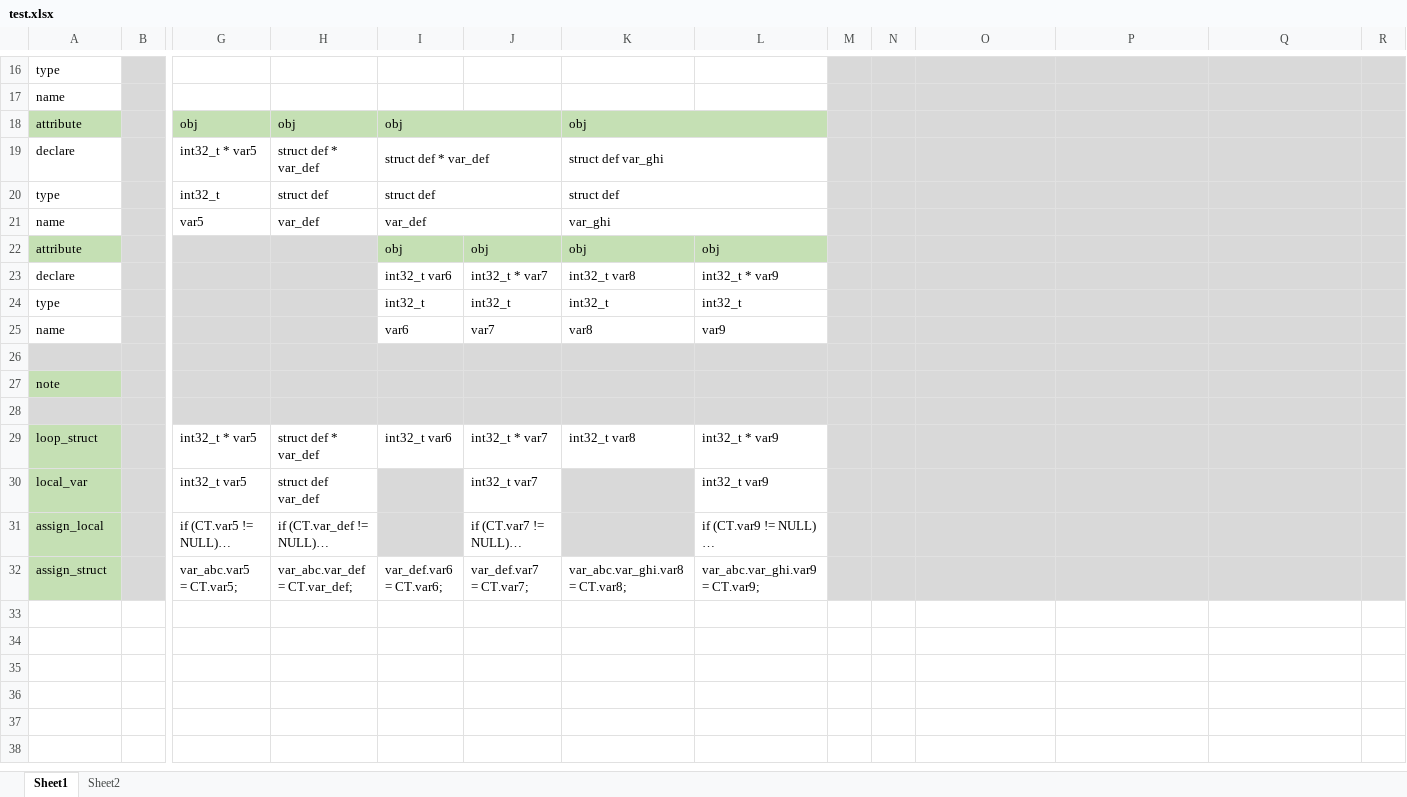
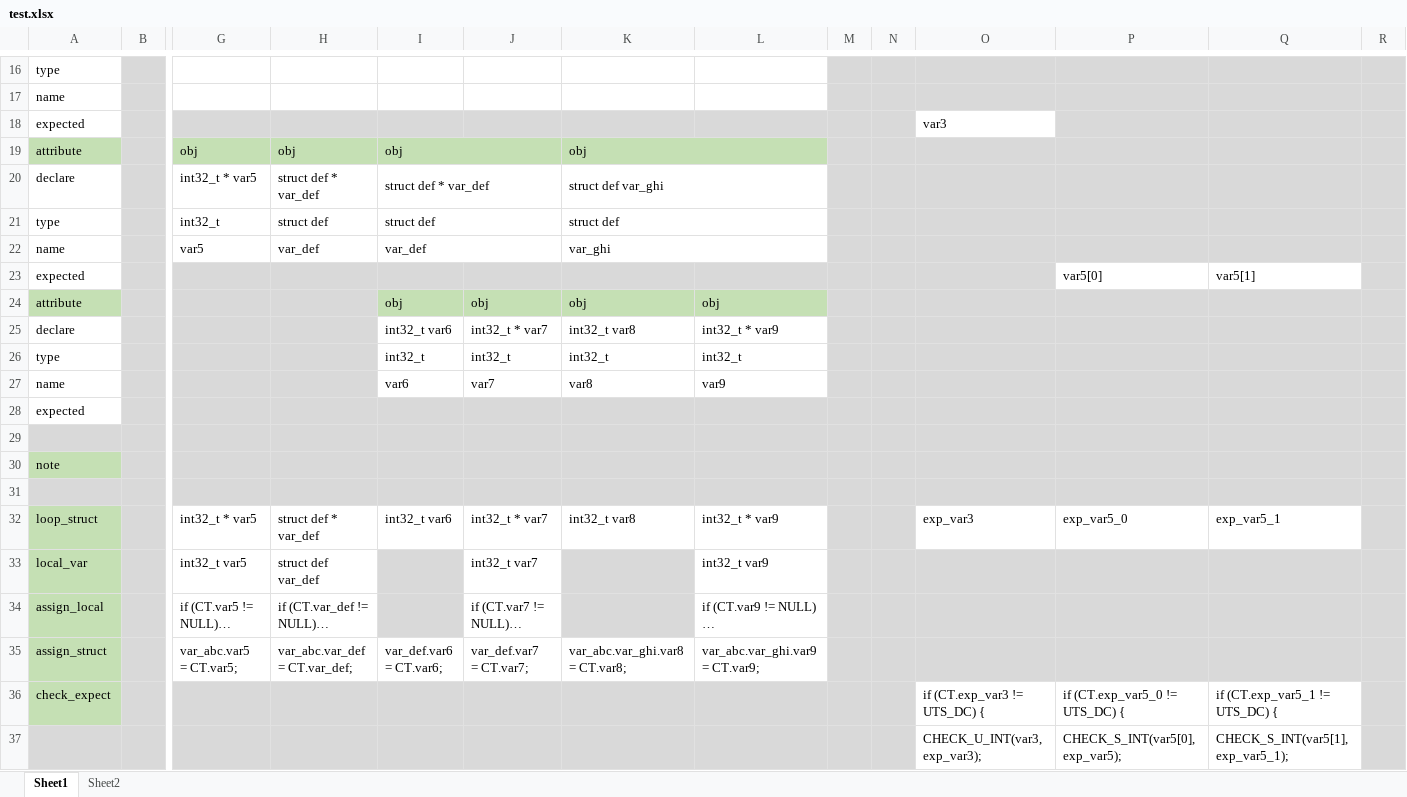
Before and after one commit to lnquang2496/ut_auto, an Excel workbook: data/test.xlsx, sheet Sheet1, drawn as a sheet; only a part is shown, gaps mark what is left out; long unchanged cells end in …; values as stored, in another font and other column widths than the file's, no borders; addresses are those after the commit; rows hold the shown columns only; the diff names each change by its address in the sheet, - before the commit and + after, or states it on an @@ line.

```diff
--- a/data/test.xlsx (sheet Sheet1)
+++ b/data/test.xlsx (sheet Sheet1)
+row 18: expected |  |  |  |  |  |  |  |  |  | var3
+row 23: expected |  |  |  |  |  |  |  |  |  |  | var5[0] | var5[1]
+row 28: expected
-O32: (empty)
+O32: exp_var3
-O32:Q32 fill: #D9D9D9
+O32:Q32 fill: none
-P32: (empty)
+P32: exp_var5_0
-Q32: (empty)
+Q32: exp_var5_1
+row 36: check_expect |  |  |  |  |  |  |  |  |  | if (CT.exp_var3 != UTS_DC) { | if (CT.exp_var5_0 != UTS_DC) { | if (CT.exp_var5_1 != UTS_DC) {
+row 37:  |  |  |  |  |  |  |  |  |  | CHECK_U_INT(var3, exp_var3); | CHECK_S_INT(var5[0], exp_var5); | CHECK_S_INT(var5[1], exp_var5_1);
```
Also changed, not shown: 2 other files.
